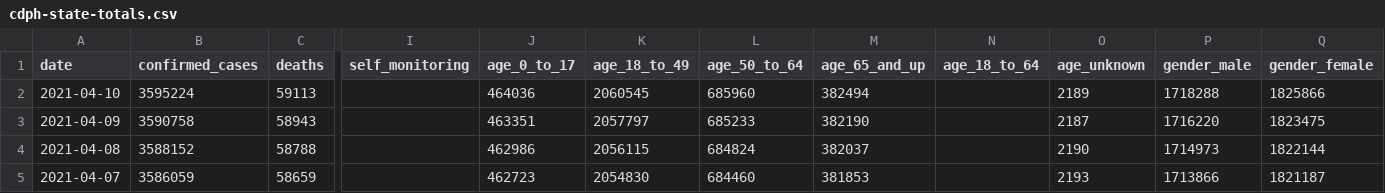
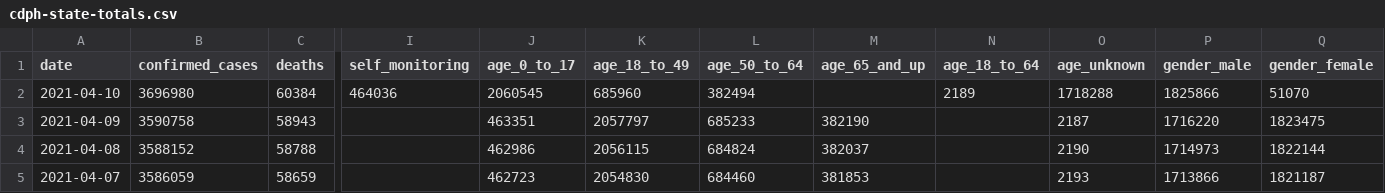
Before and after one commit to datadesk/california-coronavirus-data, a CSV file: cdph-state-totals.csv, drawn as a sheet; only a part is shown, gaps mark what is left out; removed rows and columns are numbered as before the commit, all else as after; rows hold the shown columns only; the diff names each change by its address in the sheet, - before the commit and + after, or states it on an @@ line.

Commit message:
04/10/2021
COVID-19 California numbers on the website are incorrect because it doesn’t match to JHU-CSSE. Here’s the link to JHU-CSSE. https://github.com/CSSEGISandData/COVID-19/tree/master/csse_covid_19_data/csse_covid_19_daily_reports_us

```diff
--- a/cdph-state-totals.csv
+++ b/cdph-state-totals.csv
-row 2: 2021-04-10 | 3595224 | 59113 |  | 464036 | 2060545 | 685960 | 382494 |  | 2189 | 1718288 | 1825866
+row 2: 2021-04-10 | 3696980 | 60384 | 464036 | 2060545 | 685960 | 382494 |  | 2189 | 1718288 | 1825866 | 51070
```
